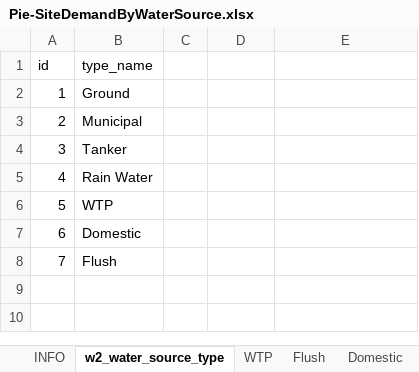
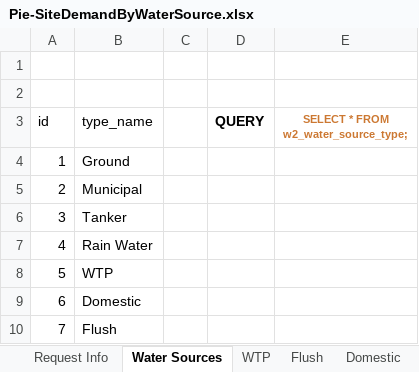
Before and after one commit to Karthik131289/Report, an Excel workbook: DB/sample/Pie-SiteDemandByWaterSource.xlsx, sheet Water Sources, drawn as a sheet; values as stored, in another font and other column widths than the file's, no borders; addresses are those after the commit; the diff names each change by its address in the sheet, - before the commit and + after, or states it on an @@ line.

```diff
--- a/DB/sample/Pie-SiteDemandByWaterSource.xlsx (sheet Water Sources)
+++ b/DB/sample/Pie-SiteDemandByWaterSource.xlsx (sheet Water Sources)
-sheet tab: INFO
+sheet tab: Request Info
-sheet tab: w2_water_source_type
+sheet tab: Water Sources
+row 1: (empty)
+row 2: (empty)
-D3: (empty)
+D3: QUERY
-E3: (empty)
+E3: SELECT * FROM w2_water_source_type;
```
Also changed, not shown: sheet WTP, sheet Request Info, 3 other files.
